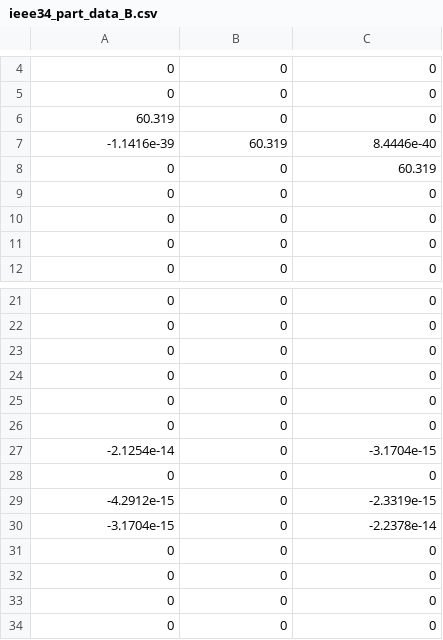
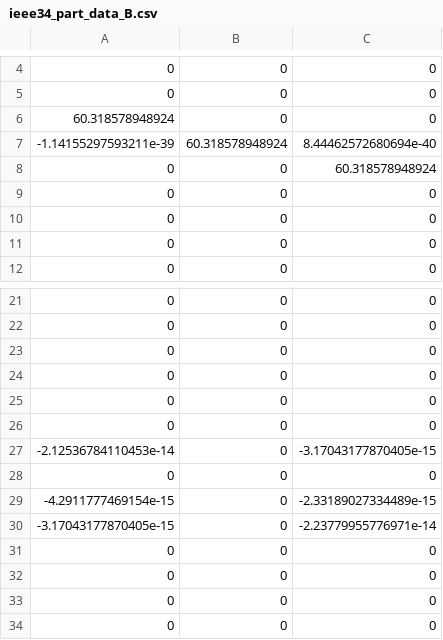
Before and after one commit to agonzalezcastano/masterthesis, a CSV file: systemExamples/data/ieee34_part_data_B.csv, drawn as a sheet; only a part is shown, gaps mark what is left out.

```diff
--- a/systemExamples/data/ieee34_part_data_B.csv
+++ b/systemExamples/data/ieee34_part_data_B.csv
@@ -5,5 +5,5 @@
 0,0,0
-60.319,0,0
--1.1416e-39,60.319,8.4446e-40
-0,0,60.319
+60.318578948924,0,0
+-1.14155297593211e-39,60.318578948924,8.44462572680694e-40
+0,0,60.318578948924
 0,0,0
@@ -26,6 +26,6 @@
 0,0,0
--2.1254e-14,0,-3.1704e-15
+-2.12536784110453e-14,0,-3.17043177870405e-15
 0,0,0
--4.2912e-15,0,-2.3319e-15
--3.1704e-15,0,-2.2378e-14
+-4.2911777469154e-15,0,-2.33189027334489e-15
+-3.17043177870405e-15,0,-2.23779955776971e-14
 0,0,0
```
Also changed, not shown: systemExamples/data/ieee34_data_B.csv, systemExamples/data/ieee34_part_data_A.csv, 43 other files.
